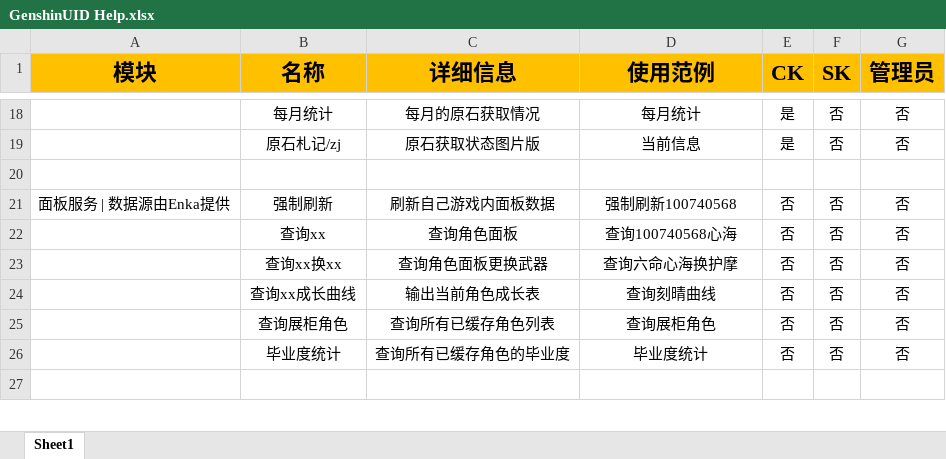
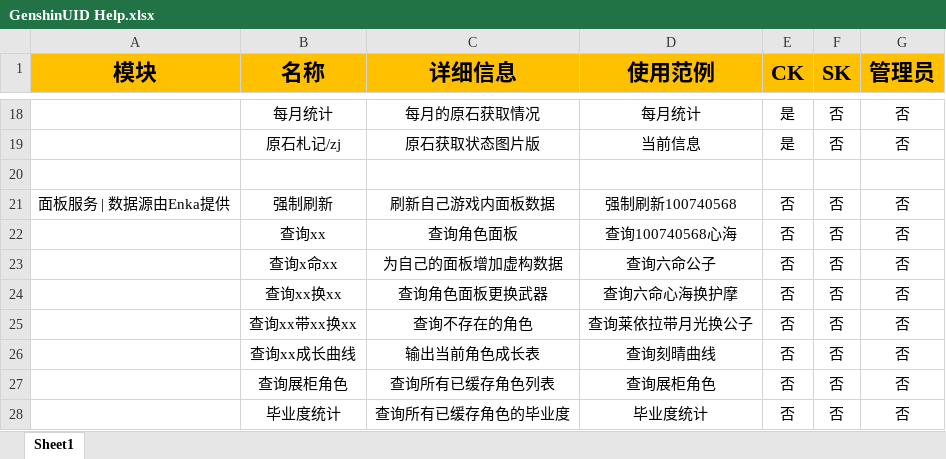
Before and after one commit to KimigaiiWuyi/GenshinUID, an Excel workbook: GenshinUID/tools/help_data/GenshinUID Help.xlsx, sheet Sheet1, drawn as a sheet; only a part is shown, gaps mark what is left out; the shorter side is filled out with more unchanged rows; values as stored, in another font and other column widths than the file's, no borders; the diff names each change by its address in the sheet, - before the commit and + after, or states it on an @@ line.

```diff
--- a/GenshinUID/tools/help_data/GenshinUID Help.xlsx (sheet Sheet1)
+++ b/GenshinUID/tools/help_data/GenshinUID Help.xlsx (sheet Sheet1)
+row 23:  | 查询x命xx | 为自己的面板增加虚构数据 | 查询六命公子 | 否 | 否 | 否
+row 25:  | 查询xx带xx换xx | 查询不存在的角色 | 查询莱依拉带月光换公子 | 否 | 否 | 否
```
Also changed, not shown: 5 other files.
